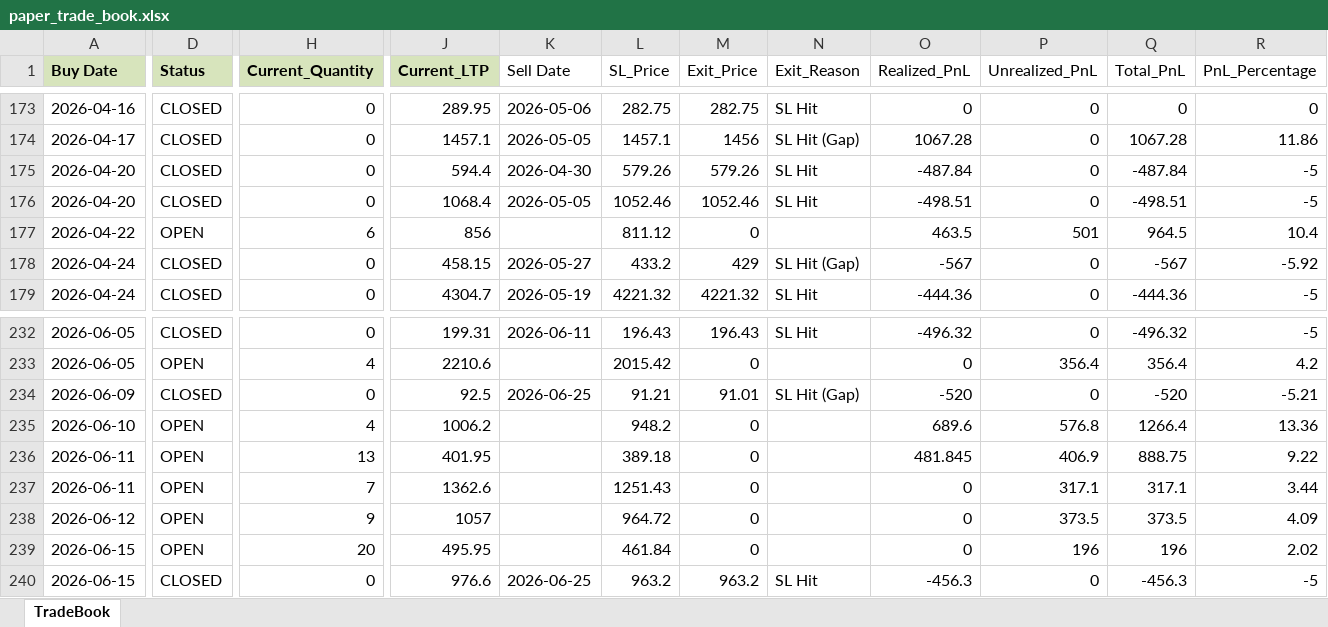
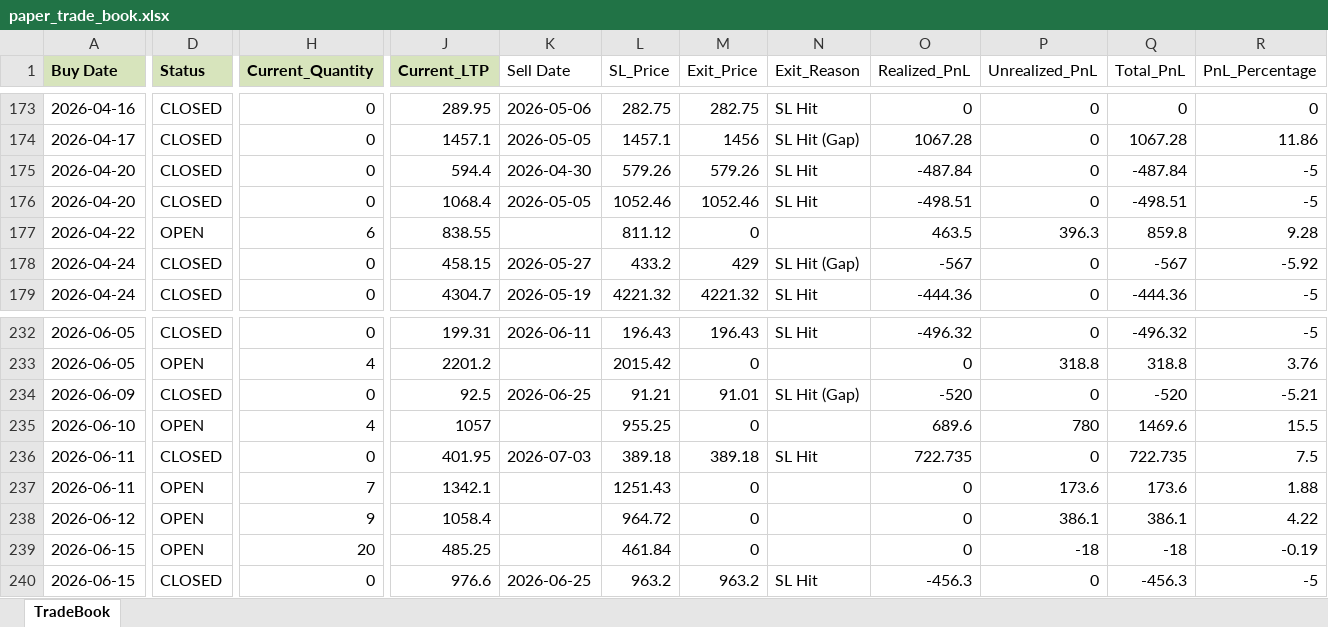
Before and after one commit to Manu4AI/Google-AntiGravity, an Excel workbook: Paper Trading Simulator/paper_trade_book.xlsx, sheet TradeBook, drawn as a sheet; only a part is shown, gaps mark what is left out; values as stored, in another font and other column widths than the file's, no borders; the diff covers the shown part only; the diff names each change by its address in the sheet, - before the commit and + after, or states it on an @@ line.

```diff
--- a/Paper Trading Simulator/paper_trade_book.xlsx (sheet TradeBook)
+++ b/Paper Trading Simulator/paper_trade_book.xlsx (sheet TradeBook)
-J177 (Current_LTP): 856
+J177 (Current_LTP): 838.55
-P177 (Unrealized_PnL): 501
+P177 (Unrealized_PnL): 396.3
-Q177 (Total_PnL): 964.5
+Q177 (Total_PnL): 859.8
-R177 (PnL_Percentage): 10.4
+R177 (PnL_Percentage): 9.28
-J233 (Current_LTP): 2210.6
+J233 (Current_LTP): 2201.2
-P233 (Unrealized_PnL): 356.4
+P233 (Unrealized_PnL): 318.8
-Q233 (Total_PnL): 356.4
+Q233 (Total_PnL): 318.8
-R233 (PnL_Percentage): 4.2
+R233 (PnL_Percentage): 3.76
-J235 (Current_LTP): 1006.2
+J235 (Current_LTP): 1057
-L235 (SL_Price): 948.2
+L235 (SL_Price): 955.25
-P235 (Unrealized_PnL): 576.8
+P235 (Unrealized_PnL): 780
-Q235 (Total_PnL): 1266.4
+Q235 (Total_PnL): 1469.6
-R235 (PnL_Percentage): 13.36
+R235 (PnL_Percentage): 15.5
-D236 (Status): OPEN
+D236 (Status): CLOSED
-H236 (Current_Quantity): 13
+H236 (Current_Quantity): 0
-K236 (Sell Date): (empty)
+K236 (Sell Date): 2026-07-03
-M236 (Exit_Price): 0
+M236 (Exit_Price): 389.18
-N236 (Exit_Reason): (empty)
+N236 (Exit_Reason): SL Hit
-O236 (Realized_PnL): 481.845
+O236 (Realized_PnL): 722.735
-P236 (Unrealized_PnL): 406.9
+P236 (Unrealized_PnL): 0
-Q236 (Total_PnL): 888.75
+Q236 (Total_PnL): 722.735
-R236 (PnL_Percentage): 9.22
+R236 (PnL_Percentage): 7.5
-J237 (Current_LTP): 1362.6
+J237 (Current_LTP): 1342.1
-P237 (Unrealized_PnL): 317.1
+P237 (Unrealized_PnL): 173.6
-Q237 (Total_PnL): 317.1
+Q237 (Total_PnL): 173.6
-R237 (PnL_Percentage): 3.44
+R237 (PnL_Percentage): 1.88
-J238 (Current_LTP): 1057
+J238 (Current_LTP): 1058.4
-P238 (Unrealized_PnL): 373.5
+P238 (Unrealized_PnL): 386.1
-Q238 (Total_PnL): 373.5
+Q238 (Total_PnL): 386.1
-R238 (PnL_Percentage): 4.09
+R238 (PnL_Percentage): 4.22
-J239 (Current_LTP): 495.95
+J239 (Current_LTP): 485.25
-P239 (Unrealized_PnL): 196
+P239 (Unrealized_PnL): -18
-Q239 (Total_PnL): 196
+Q239 (Total_PnL): -18
-R239 (PnL_Percentage): 2.02
+R239 (PnL_Percentage): -0.19
```
Also changed, not shown: 122 edited cells elsewhere in this sheet, 1 other file.
